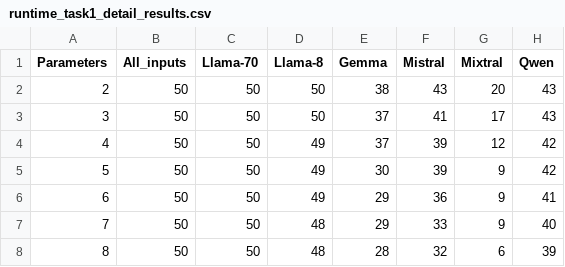
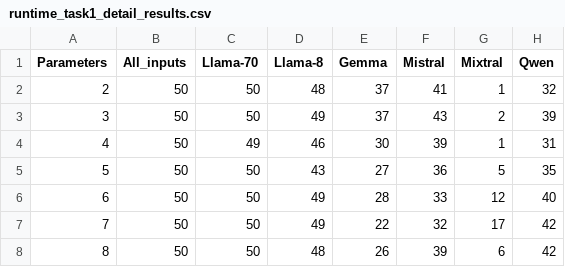
Before and after one commit to Franek18/ExKLoP, a CSV file: results/runtime/task1/detail_results/runtime_task1_detail_results.csv, drawn as a sheet; only a part is shown; the diff covers the shown part only.

```diff
--- a/results/runtime/task1/detail_results/runtime_task1_detail_results.csv
+++ b/results/runtime/task1/detail_results/runtime_task1_detail_results.csv
@@ -1,8 +1,8 @@
 Parameters;All_inputs;Llama-70;Llama-8;Gemma;Mistral;Mixtral;Qwen
-2;50;50;50;38;43;20;43
-3;50;50;50;37;41;17;43
-4;50;50;49;37;39;12;42
-5;50;50;49;30;39;9;42
-6;50;50;49;29;36;9;41
-7;50;50;48;29;33;9;40
-8;50;50;48;28;32;6;39
+2;50;50;48;37;41;1;32
+3;50;50;49;37;43;2;39
+4;50;49;46;30;39;1;31
+5;50;50;43;27;36;5;35
+6;50;50;49;28;33;12;40
+7;50;50;49;22;32;17;42
+8;50;50;48;26;39;6;42
```
Also changed, not shown: 18 edited cells elsewhere in this file, results/critic_rules/task1/detail_results/critic_rules_task1_detail_results.csv, results/critic_rules/task2/detail_results/critic_rules_task2_detail_results.csv, 35 other files.
